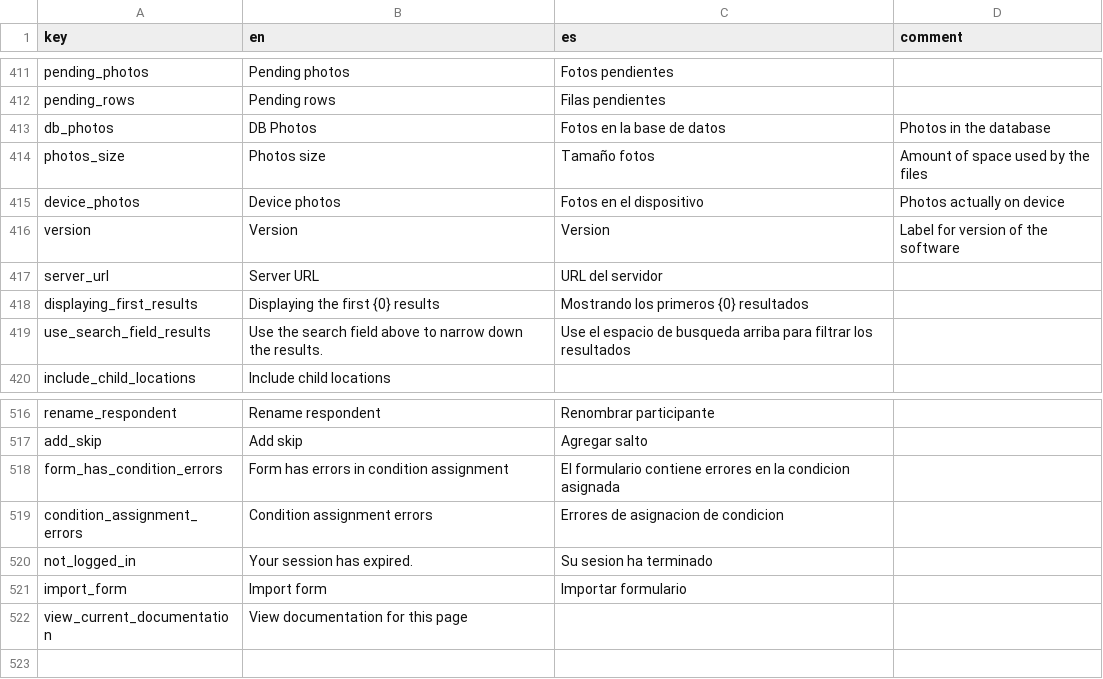
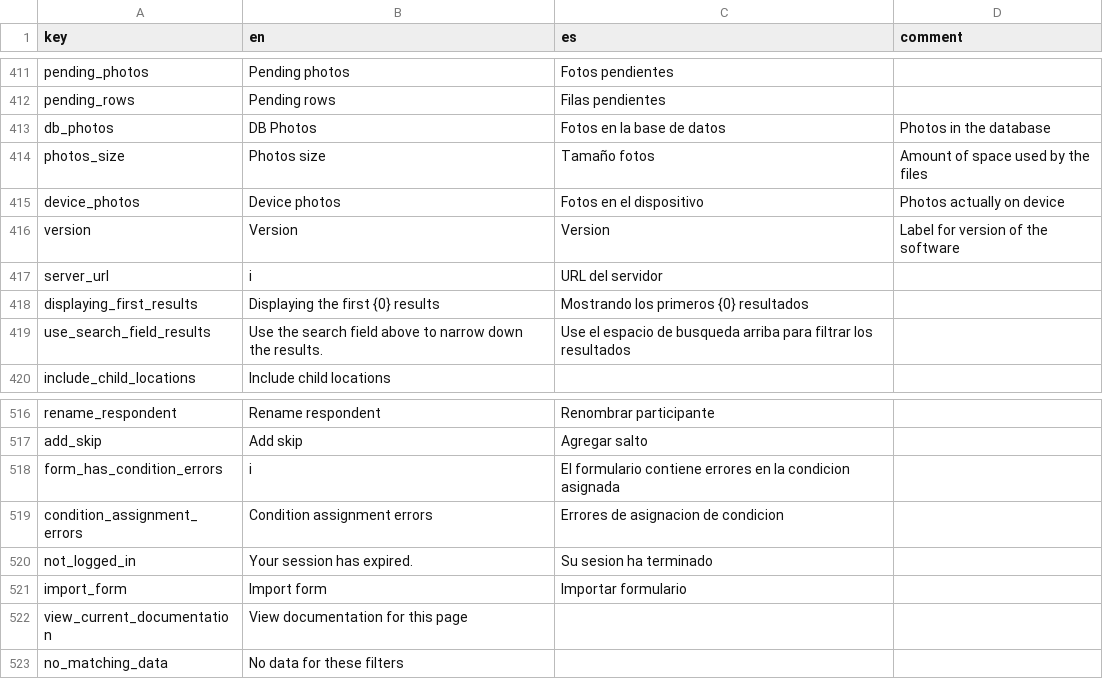
Before and after one commit to human-nature-lab/trellis-app, a CSV file: src/i18n/translations.csv, drawn as a sheet; only a part is shown, gaps mark what is left out.

Commit message:
fix up some bugs with dashboard dates. Add translations. Change to datatable for underlying data.

```diff
--- a/src/i18n/translations.csv
+++ b/src/i18n/translations.csv
@@ -416,3 +416,3 @@ device_photos,Device photos,Fotos en el dispositivo ,Photos actually on device
 version,Version,Version,Label for version of the software
-server_url,Server URL,URL del servidor,
+server_url,i,URL del servidor,
 displaying_first_results,Displaying the first {0} results,Mostrando los primeros {0} resultados,
@@ -517,3 +517,3 @@ rename_respondent,Rename respondent,Renombrar participante,
 add_skip,Add skip,Agregar salto,
-form_has_condition_errors,Form has errors in condition assignment,El formulario contiene errores en la condicion asignada,
+form_has_condition_errors,i,El formulario contiene errores en la condicion asignada,
 condition_assignment_errors,Condition assignment errors,Errores de asignacion de condicion ,
@@ -522 +522,2 @@ import_form,Import form,Importar formulario,
 view_current_documentation,View documentation for this page,,
+no_matching_data,No data for these filters,,
```
Also changed, not shown: 4 other files.
